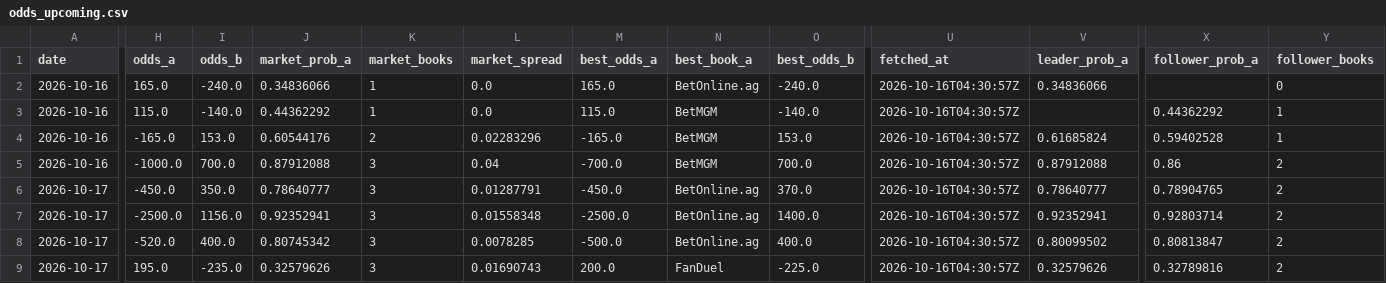
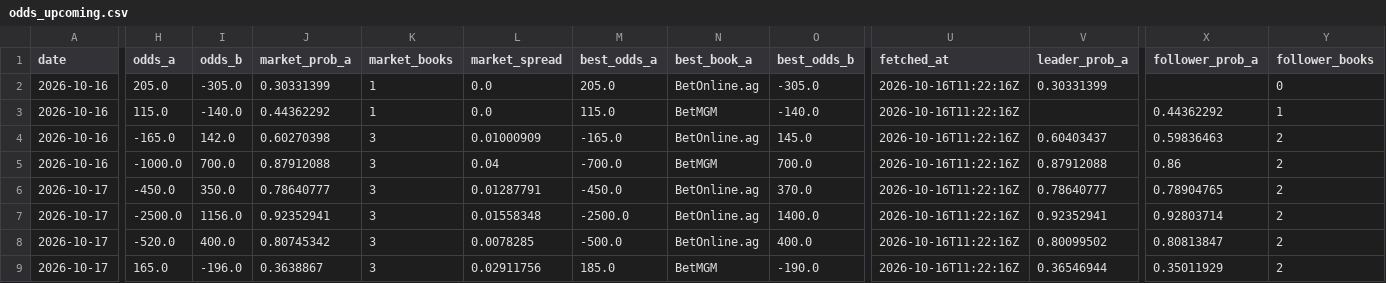
Before and after one commit to joshuakingsland/claude-fights, a CSV file: odds_upcoming.csv, drawn as a sheet; only a part is shown, gaps mark what is left out; the diff covers the shown part only; the diff names each change by its address in the sheet, - before the commit and + after, or states it on an @@ line.

```diff
--- a/odds_upcoming.csv
+++ b/odds_upcoming.csv
-H2 (odds_a): 165.0
+H2 (odds_a): 205.0
-I2 (odds_b): -240.0
+I2 (odds_b): -305.0
-J2 (market_prob_a): 0.34836066
+J2 (market_prob_a): 0.30331399
-M2 (best_odds_a): 165.0
+M2 (best_odds_a): 205.0
-O2 (best_odds_b): -240.0
+O2 (best_odds_b): -305.0
-U2:U9 (fetched_at): 2026-10-16T04:30:57Z
+U2:U9 (fetched_at): 2026-10-16T11:22:16Z
-V2 (leader_prob_a): 0.34836066
+V2 (leader_prob_a): 0.30331399
-I4 (odds_b): 153.0
+I4 (odds_b): 142.0
-J4 (market_prob_a): 0.60544176
+J4 (market_prob_a): 0.60270398
-K4 (market_books): 2
+K4 (market_books): 3
-L4 (market_spread): 0.02283296
+L4 (market_spread): 0.01000909
-N4 (best_book_a): BetMGM
+N4 (best_book_a): BetOnline.ag
-O4 (best_odds_b): 153.0
+O4 (best_odds_b): 145.0
-V4 (leader_prob_a): 0.61685824
+V4 (leader_prob_a): 0.60403437
-X4 (follower_prob_a): 0.59402528
+X4 (follower_prob_a): 0.59836463
-Y4 (follower_books): 1
+Y4 (follower_books): 2
-H9 (odds_a): 195.0
+H9 (odds_a): 165.0
-I9 (odds_b): -235.0
+I9 (odds_b): -196.0
-J9 (market_prob_a): 0.32579626
+J9 (market_prob_a): 0.3638867
-L9 (market_spread): 0.01690743
+L9 (market_spread): 0.02911756
-M9 (best_odds_a): 200.0
+M9 (best_odds_a): 185.0
-N9 (best_book_a): FanDuel
+N9 (best_book_a): BetMGM
-O9 (best_odds_b): -225.0
+O9 (best_odds_b): -190.0
-V9 (leader_prob_a): 0.32579626
+V9 (leader_prob_a): 0.36546944
-X9 (follower_prob_a): 0.32789816
+X9 (follower_prob_a): 0.35011929
```
Also changed, not shown: 155 edited cells elsewhere in this file, 8 other files.
